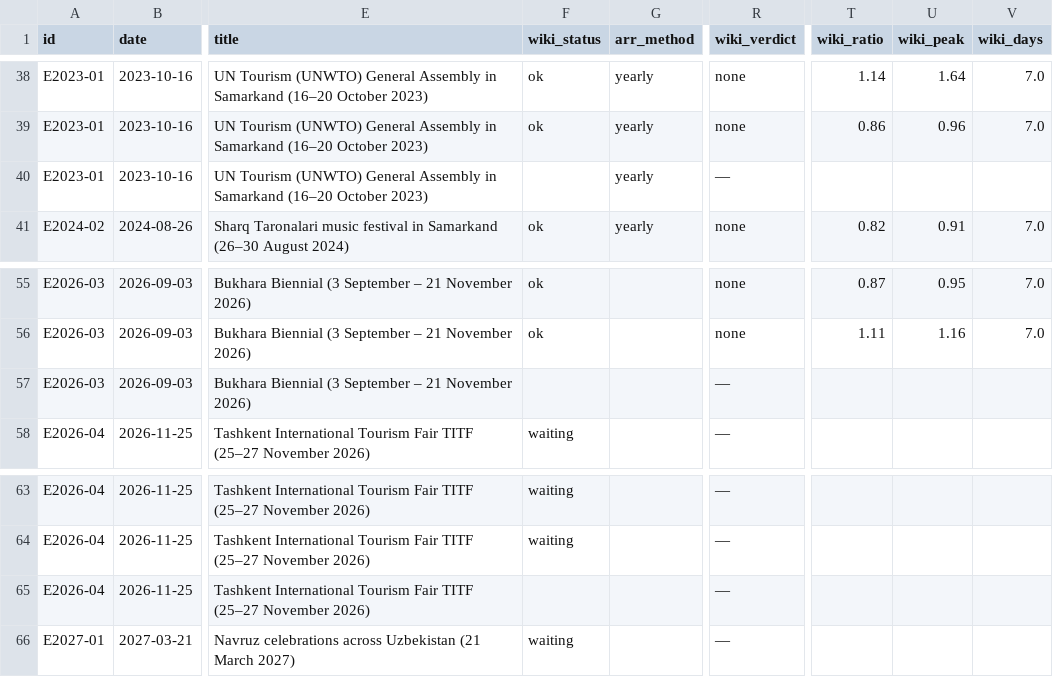
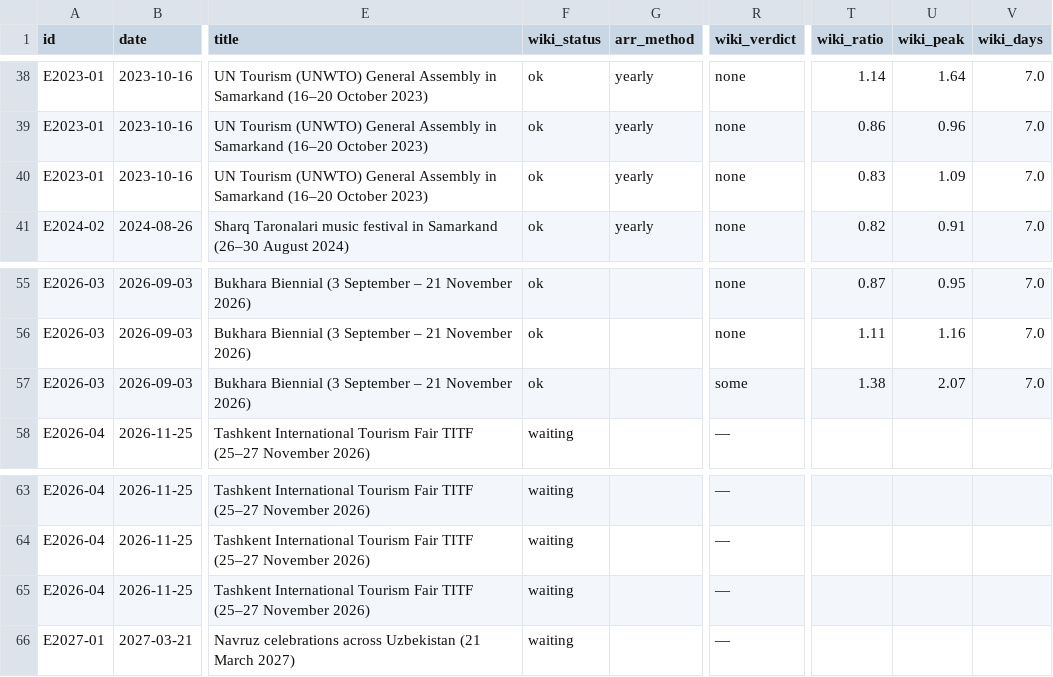
Before and after one commit to ismoiljonmominov8-stack/uzbekistan-tourism-monitor, a CSV file: data/event_effects.csv, drawn as a sheet; only a part is shown, gaps mark what is left out; the diff covers the shown part only; the diff names each change by its address in the sheet, - before the commit and + after, or states it on an @@ line.

```diff
--- a/data/event_effects.csv
+++ b/data/event_effects.csv
-F40 (wiki_status): (empty)
+F40 (wiki_status): ok
-R40 (wiki_verdict): —
+R40 (wiki_verdict): none
-T40 (wiki_ratio): (empty)
+T40 (wiki_ratio): 0.83
-U40 (wiki_peak): (empty)
+U40 (wiki_peak): 1.09
-V40 (wiki_days): (empty)
+V40 (wiki_days): 7.0
-F57 (wiki_status): (empty)
+F57 (wiki_status): ok
-R57 (wiki_verdict): —
+R57 (wiki_verdict): some
-T57 (wiki_ratio): (empty)
+T57 (wiki_ratio): 1.38
-U57 (wiki_peak): (empty)
+U57 (wiki_peak): 2.07
-V57 (wiki_days): (empty)
+V57 (wiki_days): 7.0
-F65 (wiki_status): (empty)
+F65 (wiki_status): waiting
```
Also changed, not shown: 41 edited cells elsewhere in this file, docs/event_effects.csv, 6 other files.
